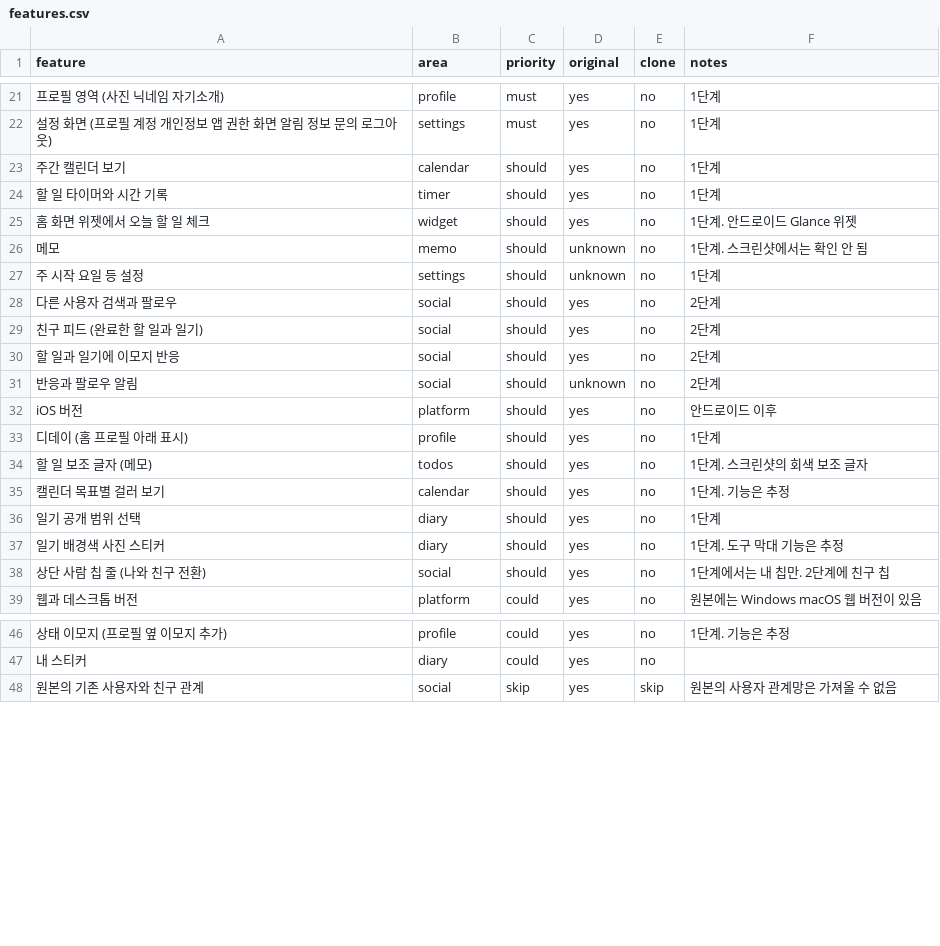
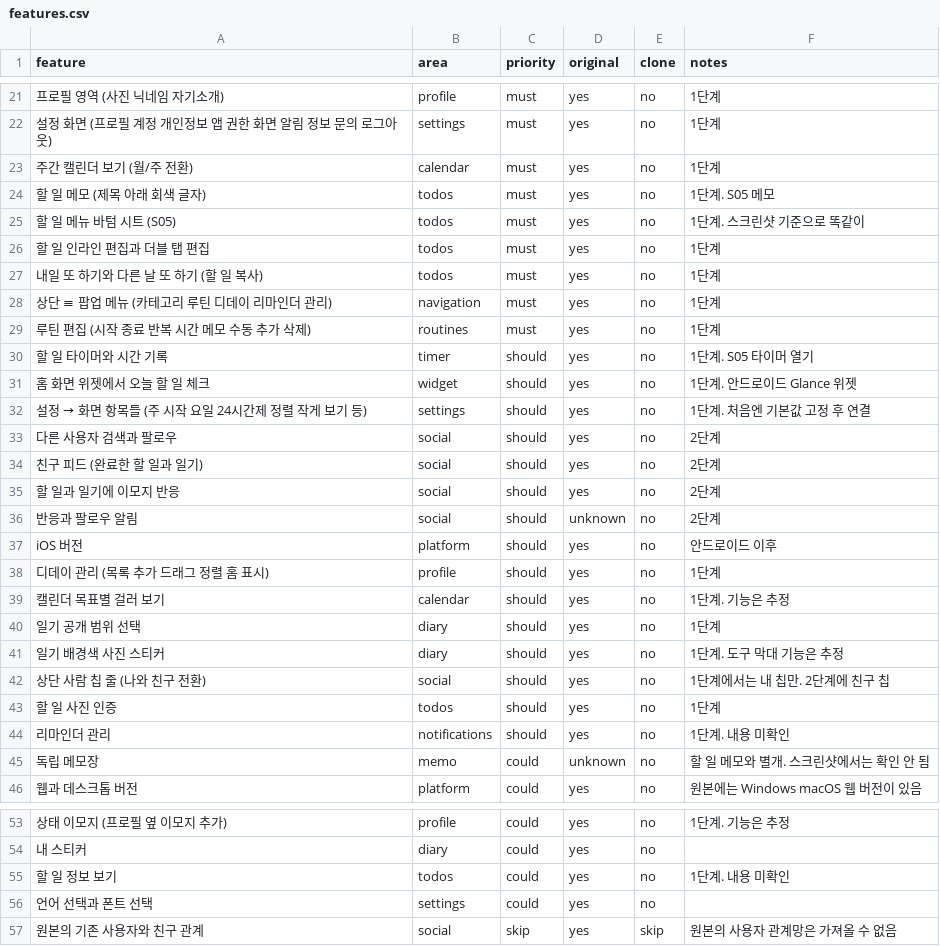
Before and after one commit to akaLooin/LooinRepository, a CSV file: replica/features.csv, drawn as a sheet; only a part is shown, gaps mark what is left out; removed rows and columns are numbered as before the commit, all else as after; the diff covers the shown part only; the diff names each change by its address in the sheet, - before the commit and + after, or states it on an @@ line.

```diff
--- a/replica/features.csv
+++ b/replica/features.csv
-A23 (feature): 주간 캘린더 보기
+A23 (feature): 주간 캘린더 보기 (월/주 전환)
-C23 (priority): should
+C23 (priority): must
+row 24: 할 일 메모 (제목 아래 회색 글자) | todos | must | yes | no | 1단계. S05 메모
+row 25: 할 일 메뉴 바텀 시트 (S05) | todos | must | yes | no | 1단계. 스크린샷 기준으로 똑같이
+row 26: 할 일 인라인 편집과 더블 탭 편집 | todos | must | yes | no | 1단계
+row 27: 내일 또 하기와 다른 날 또 하기 (할 일 복사) | todos | must | yes | no | 1단계
+row 28: 상단 ≡ 팝업 메뉴 (카테고리 루틴 디데이 리마인더 관리) | navigation | must | yes | no | 1단계
+row 29: 루틴 편집 (시작 종료 반복 시간 메모 수동 추가 삭제) | routines | must | yes | no | 1단계
-F30 (notes): 1단계
+F30 (notes): 1단계. S05 타이머 열기
-row 26: 메모 | memo | should | unknown | no | 1단계. 스크린샷에서는 확인 안 됨
@@ A32 (feature): 주 시작 요일 등 설정 → 설정 → 화면 항목들 (주 시작 요일 24시간제 정렬 작게 보기 등) @@
-D32 (original): unknown
+D32 (original): yes
-F32 (notes): 1단계
+F32 (notes): 1단계. 처음엔 기본값 고정 후 연결
-A38 (feature): 디데이 (홈 프로필 아래 표시)
+A38 (feature): 디데이 관리 (목록 추가 드래그 정렬 홈 표시)
-row 34: 할 일 보조 글자 (메모) | todos | should | yes | no | 1단계. 스크린샷의 회색 보조 글자
+row 43: 할 일 사진 인증 | todos | should | yes | no | 1단계
+row 44: 리마인더 관리 | notifications | should | yes | no | 1단계. 내용 미확인
+row 45: 독립 메모장 | memo | could | unknown | no | 할 일 메모와 별개. 스크린샷에서는 확인 안 됨
+row 55: 할 일 정보 보기 | todos | could | yes | no | 1단계. 내용 미확인
+row 56: 언어 선택과 폰트 선택 | settings | could | yes | no
```
Also changed, not shown: 6 edited cells elsewhere in this file, 16 other files.
